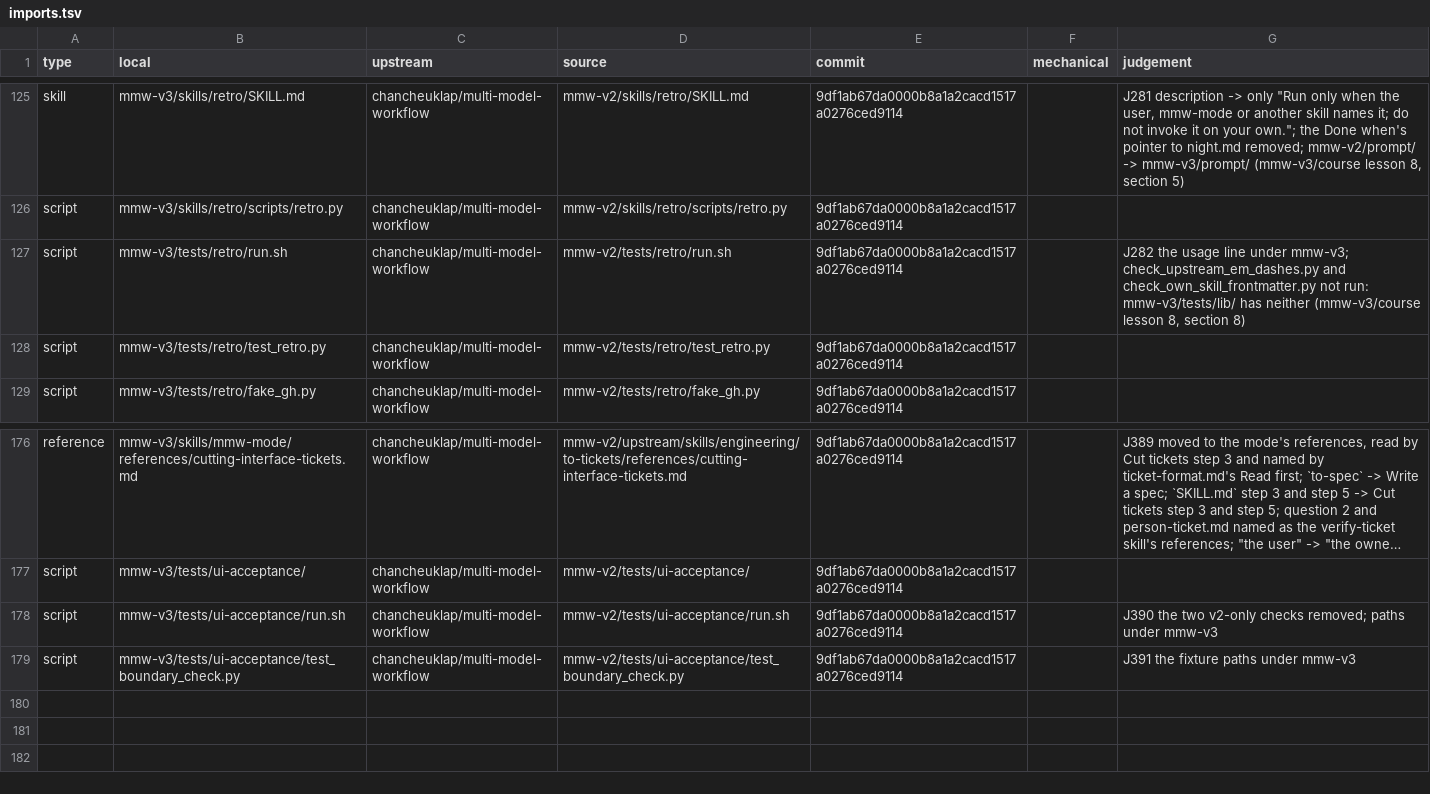
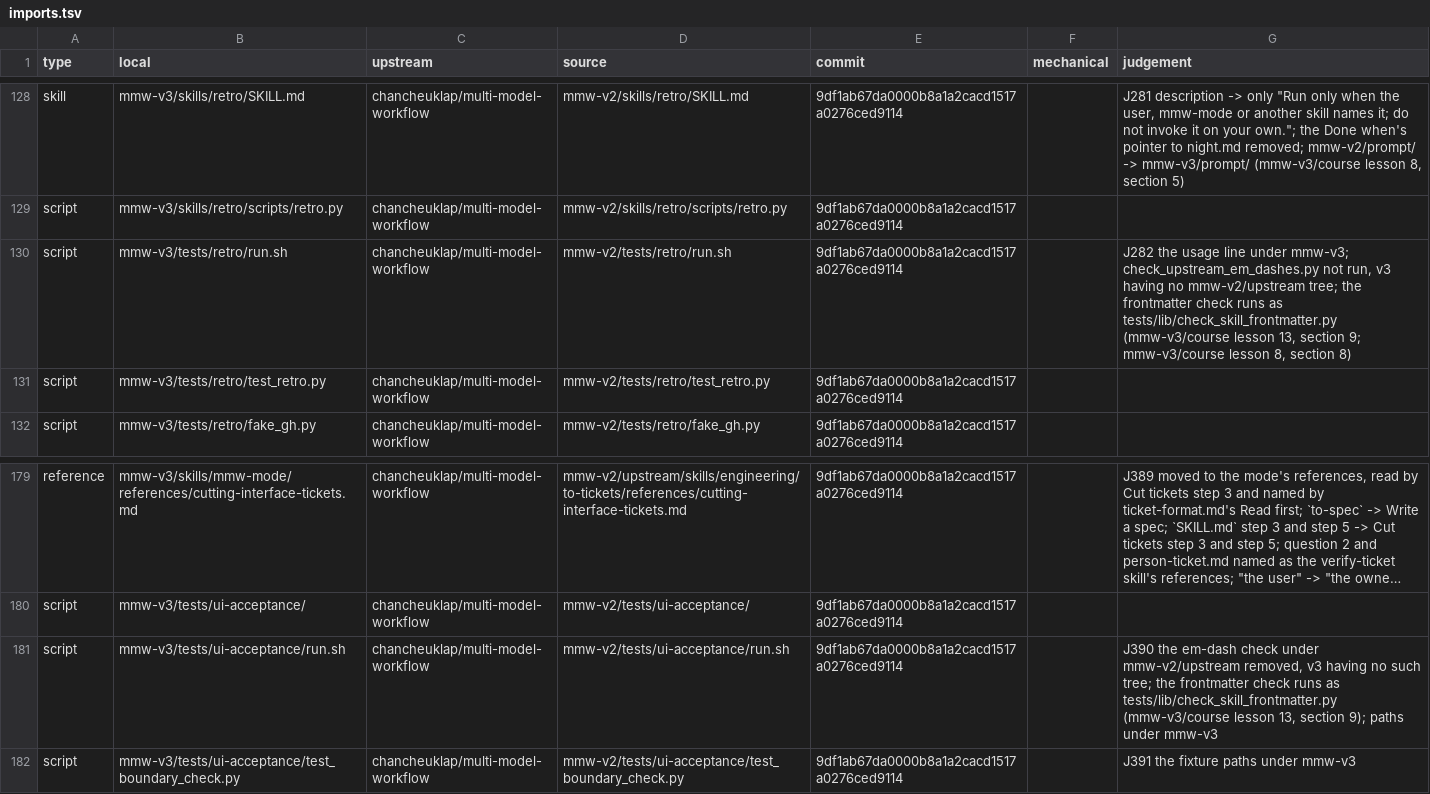
Before and after one commit to chancheuklap/multi-model-workflow, a TSV file: mmw-v3/imports.tsv, drawn as a sheet; only a part is shown, gaps mark what is left out; long unchanged cells end in …; addresses are those after the commit; the diff covers the shown part only; the diff names each change by its address in the sheet, - before the commit and + after, or states it on an @@ line.

```diff
--- a/mmw-v3/imports.tsv
+++ b/mmw-v3/imports.tsv
-G130 (judgement): …mmw-v3; check_upstream_em_dashes.py and check_own_skill_frontmatter.py not run: mmw-v3/tests/lib/ has neither (mmw-v3/course lesson 8,…
+G130 (judgement): …mmw-v3; check_upstream_em_dashes.py not run, v3 having no mmw-v2/upstream tree; the frontmatter check runs as tests/lib/check_skill_frontmatter.py (mmw-v3/course lesson 13, section 9; mmw-v3/course lesson 8,…
-G181 (judgement): J390 the two v2-only checks removed; paths under…
+G181 (judgement): J390 the em-dash check under mmw-v2/upstream removed, v3 having no such tree; the frontmatter check runs as tests/lib/check_skill_frontmatter.py (mmw-v3/course lesson 13, section 9); paths under…
```
Also changed, not shown: 3 added rows and 10 edited cells elsewhere in this file, 20 other files.
